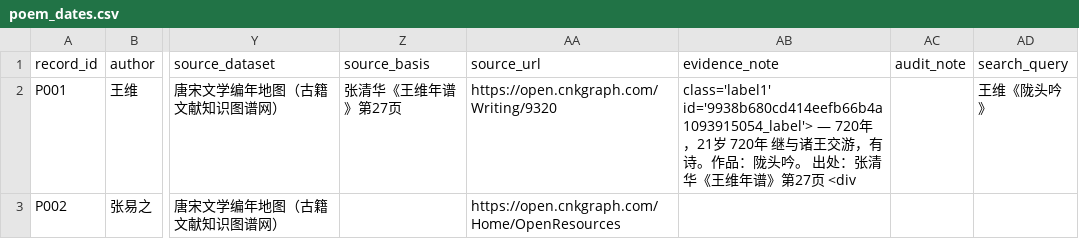
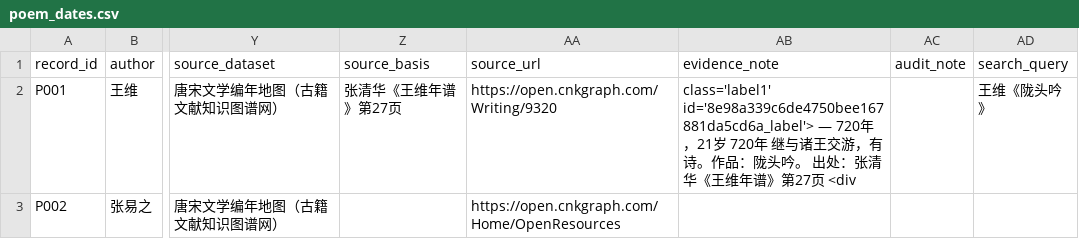
Before and after one commit to Liron-lx/Tang-Poetry-Studies, a CSV file: data/poem_dates.csv, drawn as a sheet; only a part is shown, gaps mark what is left out; the diff covers the shown part only; the diff names each change by its address in the sheet, - before the commit and + after, or states it on an @@ line.

```diff
--- a/data/poem_dates.csv
+++ b/data/poem_dates.csv
-AB2 (evidence_note): class='label1' id='9938b680cd414eefb66b4a1093915054_label'> — 720年…
+AB2 (evidence_note): class='label1' id='8e98a339c6de4750bee167881da5cd6a_label'> — 720年…
```
Also changed, not shown: 26 edited cells elsewhere in this file, 57 other files.
